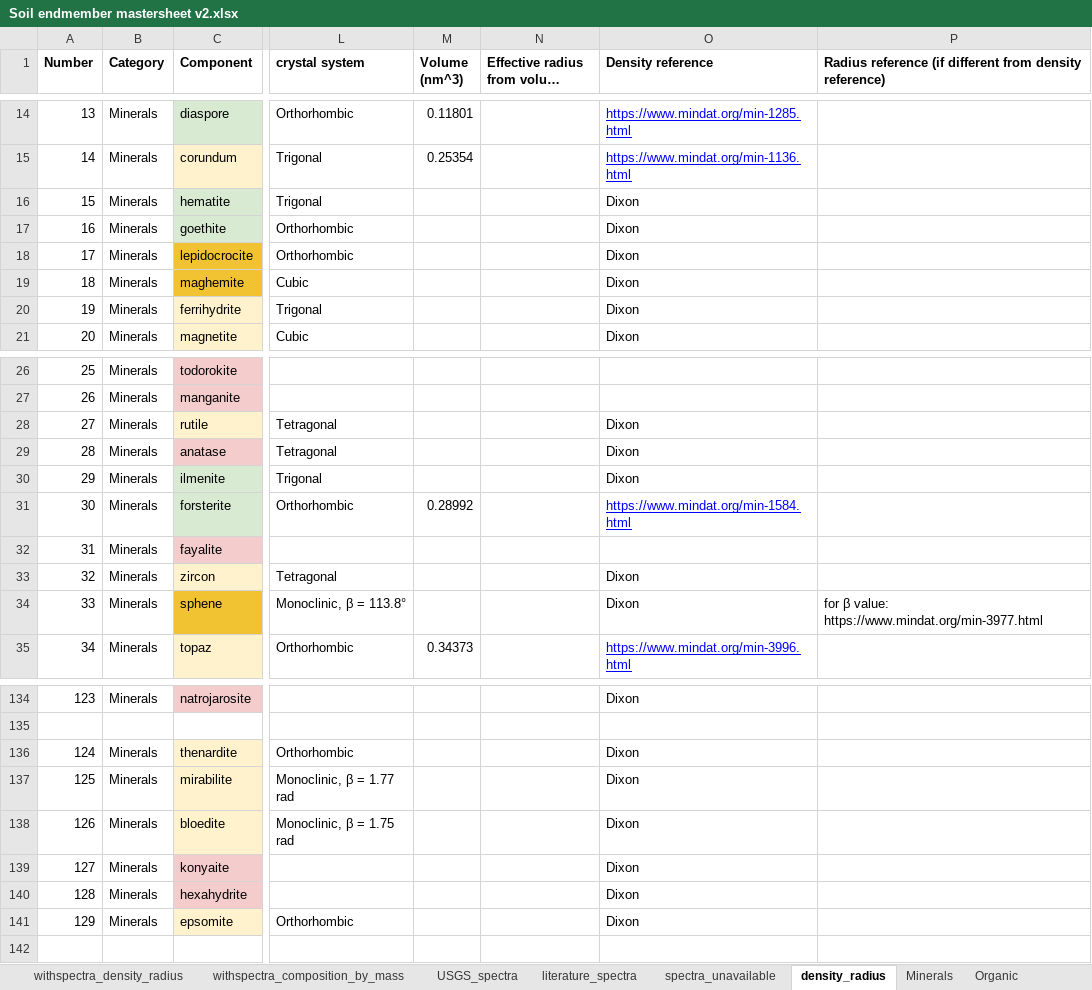
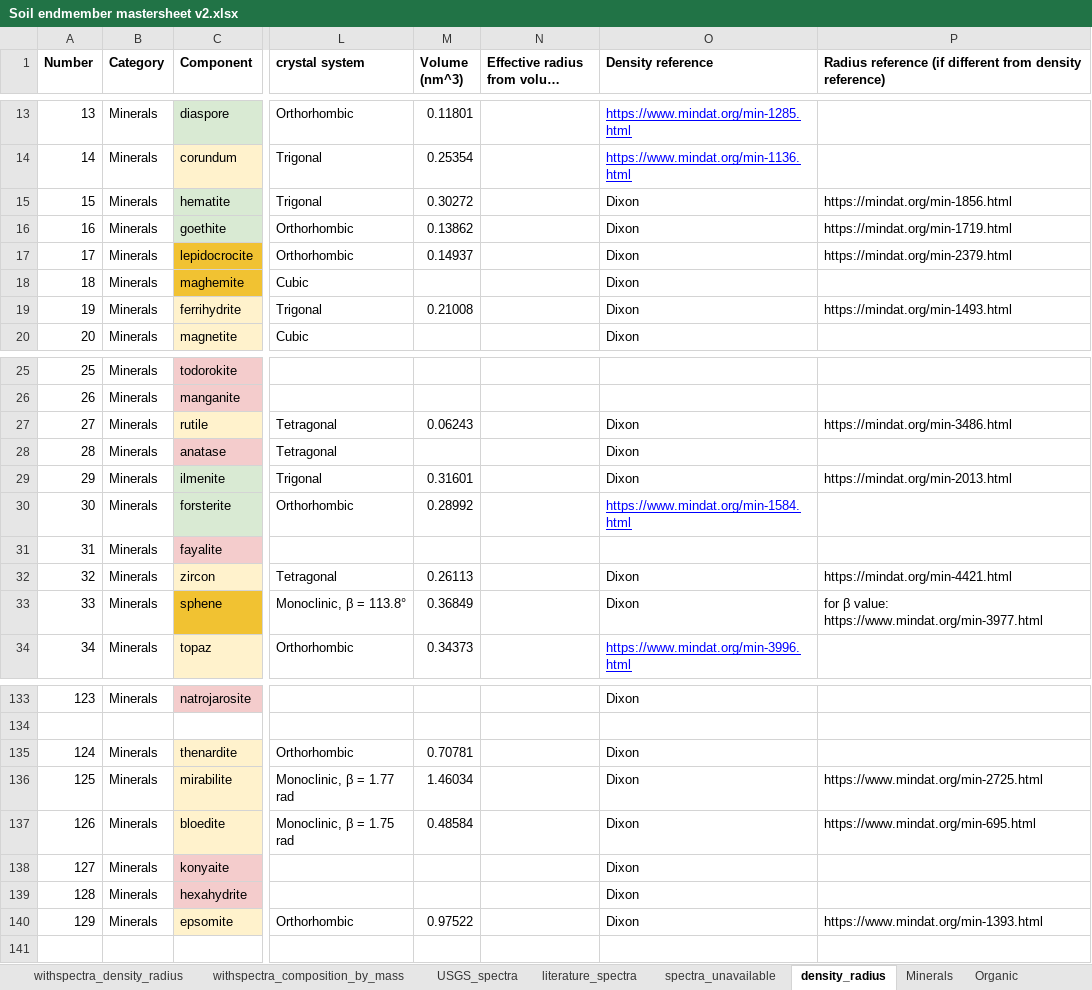
Before and after one commit to sujaynr/RaCA-Analysis, an Excel workbook: data_utils/Soil endmember mastersheet v2.xlsx, sheet density_radius, drawn as a sheet; only a part is shown, gaps mark what is left out; long unchanged cells end in …; values as stored, in another font and other column widths than the file's, no borders; charts and pictures not drawn; addresses are those after the commit; the diff covers the shown part only; the diff names each change by its address in the sheet, - before the commit and + after, or states it on an @@ line.

```diff
--- a/data_utils/Soil endmember mastersheet v2.xlsx (sheet density_radius)
+++ b/data_utils/Soil endmember mastersheet v2.xlsx (sheet density_radius)
-M15 (Volume (nm^3)): (empty)
+M15 (Volume (nm^3)): 0.30272
-P15: (empty)
+P15: https://mindat.org/min-1856.html
-M16 (Volume (nm^3)): (empty)
+M16 (Volume (nm^3)): 0.13862
-P16: (empty)
+P16: https://mindat.org/min-1719.html
-M17 (Volume (nm^3)): (empty)
+M17 (Volume (nm^3)): 0.14937
-P17: (empty)
+P17: https://mindat.org/min-2379.html
-M19 (Volume (nm^3)): (empty)
+M19 (Volume (nm^3)): 0.21008
-P19: (empty)
+P19: https://mindat.org/min-1493.html
-M27 (Volume (nm^3)): (empty)
+M27 (Volume (nm^3)): 0.06243
-P27: (empty)
+P27: https://mindat.org/min-3486.html
-M29 (Volume (nm^3)): (empty)
+M29 (Volume (nm^3)): 0.31601
-P29: (empty)
+P29: https://mindat.org/min-2013.html
-M32 (Volume (nm^3)): (empty)
+M32 (Volume (nm^3)): 0.26113
-P32: (empty)
+P32: https://mindat.org/min-4421.html
-M33 (Volume (nm^3)): (empty)
+M33 (Volume (nm^3)): 0.36849
-M135 (Volume (nm^3)): (empty)
+M135 (Volume (nm^3)): 0.70781
-M136 (Volume (nm^3)): (empty)
+M136 (Volume (nm^3)): 1.46034
-P136: (empty)
+P136: https://www.mindat.org/min-2725.html
-M137 (Volume (nm^3)): (empty)
+M137 (Volume (nm^3)): 0.48584
-P137: (empty)
+P137: https://www.mindat.org/min-695.html
-M140 (Volume (nm^3)): (empty)
+M140 (Volume (nm^3)): 0.97522
-P140: (empty)
+P140: https://www.mindat.org/min-1393.html
```
Also changed, not shown: 9 added rows, 1 removed row and 32 edited cells elsewhere in this sheet, charts or pictures, 9 other files.
